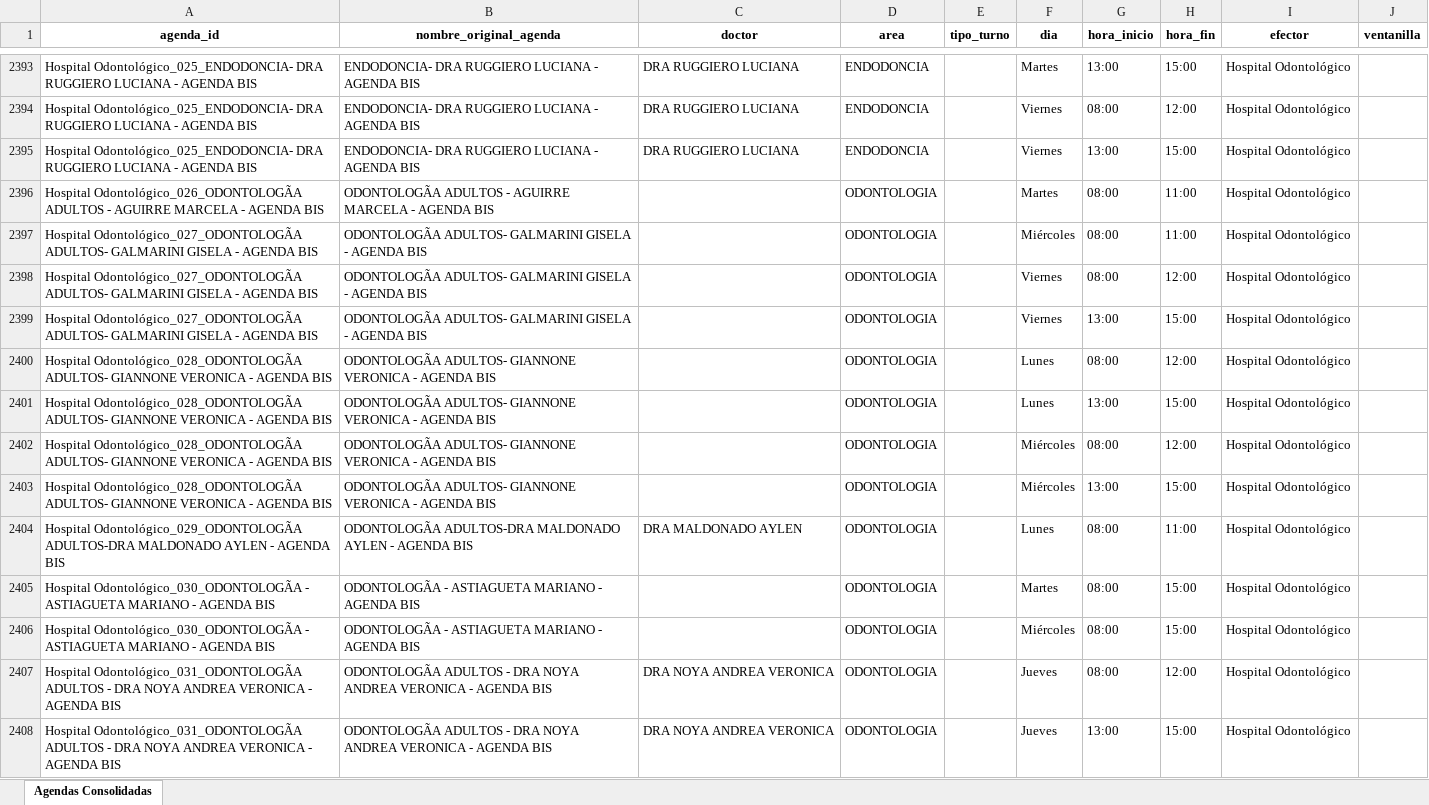
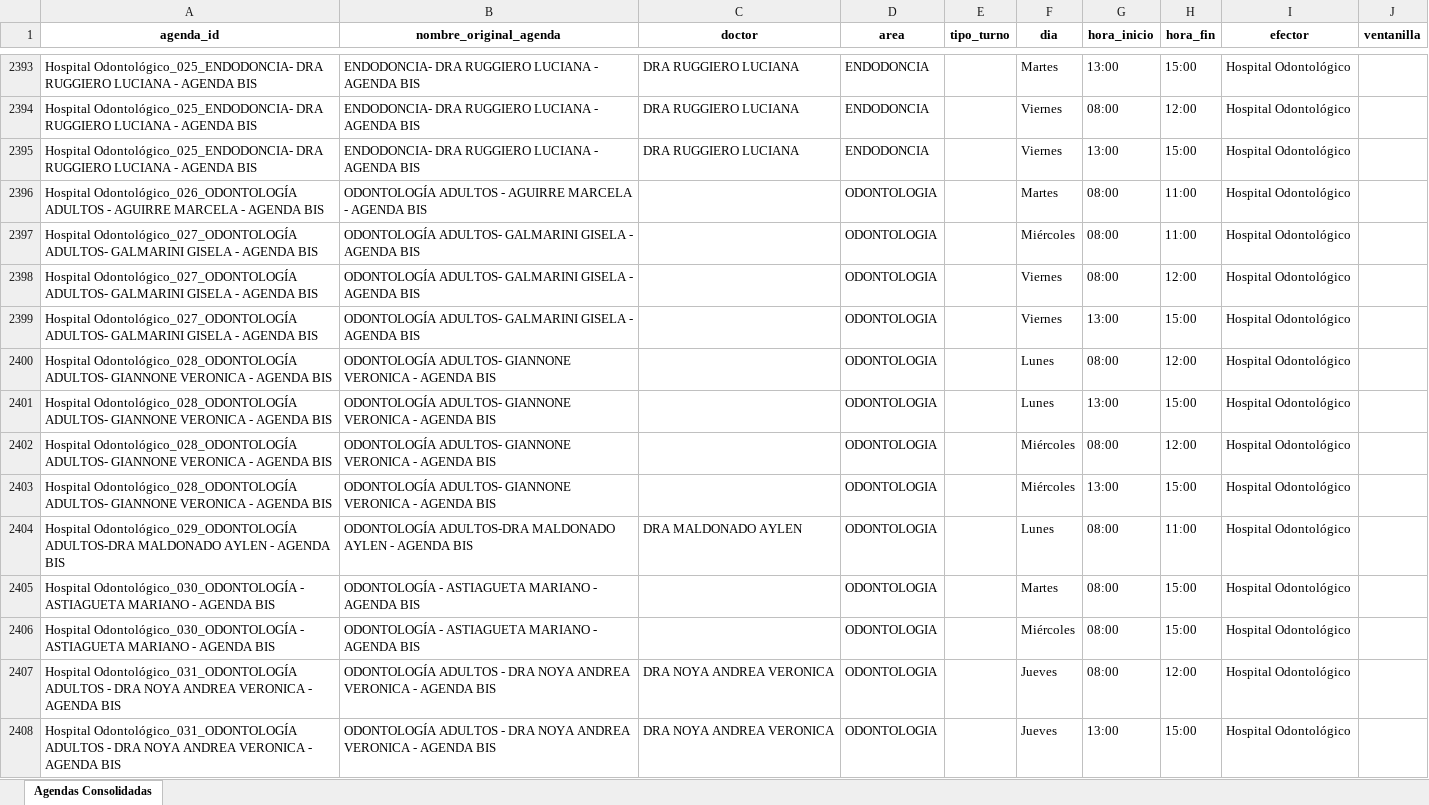
Before and after one commit to LucasRosenz/normalizacion_hcsi, an Excel workbook: datos/csv_procesado/agendas_consolidadas.xlsx, sheet Agendas Consolidadas, drawn as a sheet; only a part is shown, gaps mark what is left out; values as stored, in another font and other column widths than the file's, no borders; the diff covers the shown part only; the diff names each change by its address in the sheet, - before the commit and + after, or states it on an @@ line.

```diff
--- a/datos/csv_procesado/agendas_consolidadas.xlsx (sheet Agendas Consolidadas)
+++ b/datos/csv_procesado/agendas_consolidadas.xlsx (sheet Agendas Consolidadas)
-A2396 (agenda_id): Hospital Odontológico_026_ODONTOLOGÃA ADULTOS -…
+A2396 (agenda_id): Hospital Odontológico_026_ODONTOLOGÍA ADULTOS -…
-B2396 (nombre_original_agenda): ODONTOLOGÃA ADULTOS -…
+B2396 (nombre_original_agenda): ODONTOLOGÍA ADULTOS -…
-A2397:A2399 (agenda_id): Hospital Odontológico_027_ODONTOLOGÃA ADULTOS- GALMARINI…
+A2397:A2399 (agenda_id): Hospital Odontológico_027_ODONTOLOGÍA ADULTOS- GALMARINI…
-B2397:B2399 (nombre_original_agenda): ODONTOLOGÃA ADULTOS- GALMARINI…
+B2397:B2399 (nombre_original_agenda): ODONTOLOGÍA ADULTOS- GALMARINI…
-A2400:A2403 (agenda_id): Hospital Odontológico_028_ODONTOLOGÃA ADULTOS- GIANNONE…
+A2400:A2403 (agenda_id): Hospital Odontológico_028_ODONTOLOGÍA ADULTOS- GIANNONE…
-B2400:B2403 (nombre_original_agenda): ODONTOLOGÃA ADULTOS- GIANNONE…
+B2400:B2403 (nombre_original_agenda): ODONTOLOGÍA ADULTOS- GIANNONE…
-A2404 (agenda_id): Hospital Odontológico_029_ODONTOLOGÃA ADULTOS-DRA MALDONADO…
+A2404 (agenda_id): Hospital Odontológico_029_ODONTOLOGÍA ADULTOS-DRA MALDONADO…
-B2404 (nombre_original_agenda): ODONTOLOGÃA ADULTOS-DRA MALDONADO…
+B2404 (nombre_original_agenda): ODONTOLOGÍA ADULTOS-DRA MALDONADO…
-A2405:A2406 (agenda_id): Hospital Odontológico_030_ODONTOLOGÃA - ASTIAGUETA…
+A2405:A2406 (agenda_id): Hospital Odontológico_030_ODONTOLOGÍA - ASTIAGUETA…
-B2405:B2406 (nombre_original_agenda): ODONTOLOGÃA - ASTIAGUETA MARIANO - AGENDA BIS
+B2405:B2406 (nombre_original_agenda): ODONTOLOGÍA - ASTIAGUETA MARIANO - AGENDA BIS
-A2407:A2408 (agenda_id): Hospital Odontológico_031_ODONTOLOGÃA ADULTOS -…
+A2407:A2408 (agenda_id): Hospital Odontológico_031_ODONTOLOGÍA ADULTOS -…
-B2407:B2408 (nombre_original_agenda): ODONTOLOGÃA ADULTOS -…
+B2407:B2408 (nombre_original_agenda): ODONTOLOGÍA ADULTOS -…
```
Also changed, not shown: 327 edited cells elsewhere in this sheet, 3 other files.
